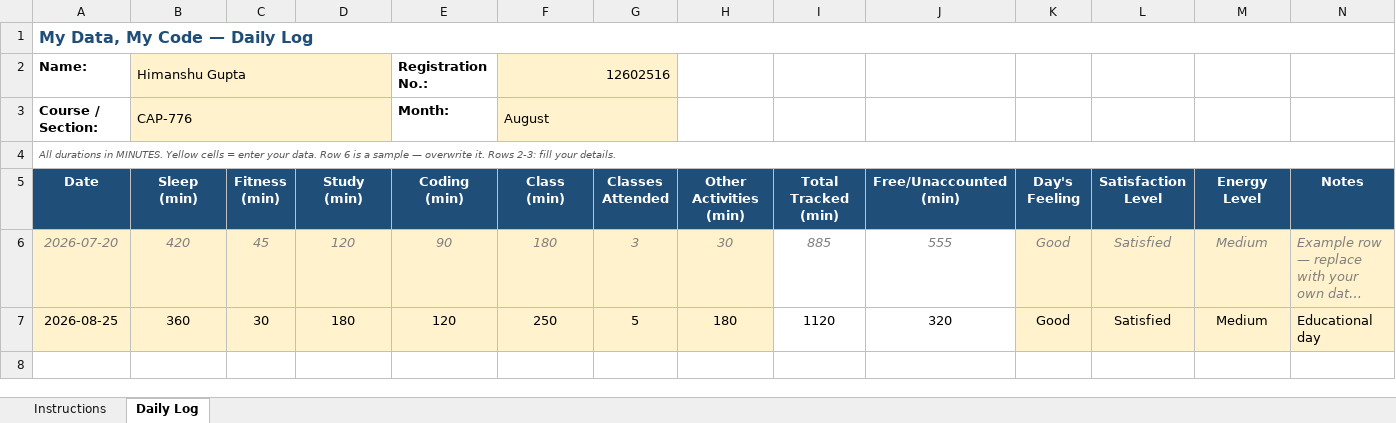
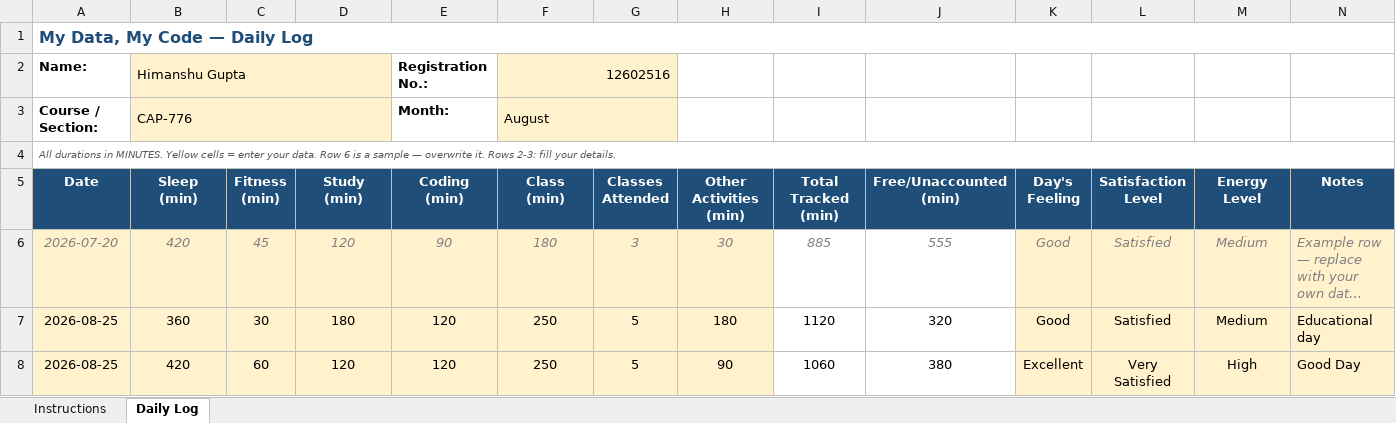
Before and after one commit to HimanshuGupta003/12602516, an Excel workbook: 12602516.xlsx, sheet Daily Log, drawn as a sheet; long unchanged cells end in …; values as stored, in another font and other column widths than the file's, no borders; conditional formats not drawn; the diff names each change by its address in the sheet, - before the commit and + after, or states it on an @@ line.

Commit message:
Another day

```diff
--- a/12602516.xlsx (sheet Daily Log)
+++ b/12602516.xlsx (sheet Daily Log)
+row 8: 2026-08-25 | 420 | 60 | 120 | 120 | 250 | 5 | 90 | 1060 | 380 | Excellent | Very Satisfied | High | Good Day
```
